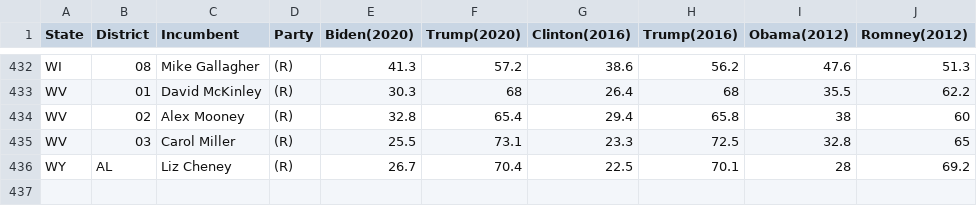
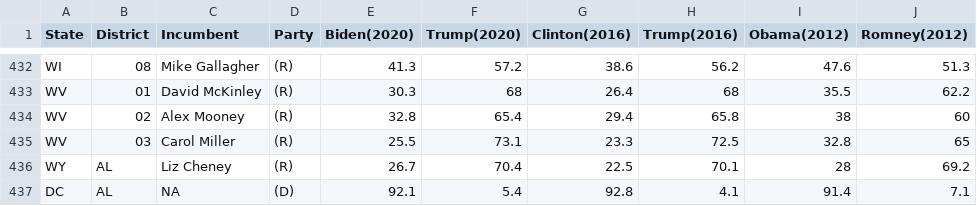
Before and after one commit to edurso/gov-action-project, a CSV file: data/election-data-congressional-district.csv (was election-data-congressional-district.csv), drawn as a sheet; only a part is shown, gaps mark what is left out; the diff names each change by its address in the sheet, - before the commit and + after, or states it on an @@ line.

```diff
--- a/election-data-congressional-district.csv
+++ b/data/election-data-congressional-district.csv
+row 437: DC | AL | NA | (D) | 92.1 | 5.4 | 92.8 | 4.1 | 91.4 | 7.1
```
Also changed, not shown: 9 other files.
